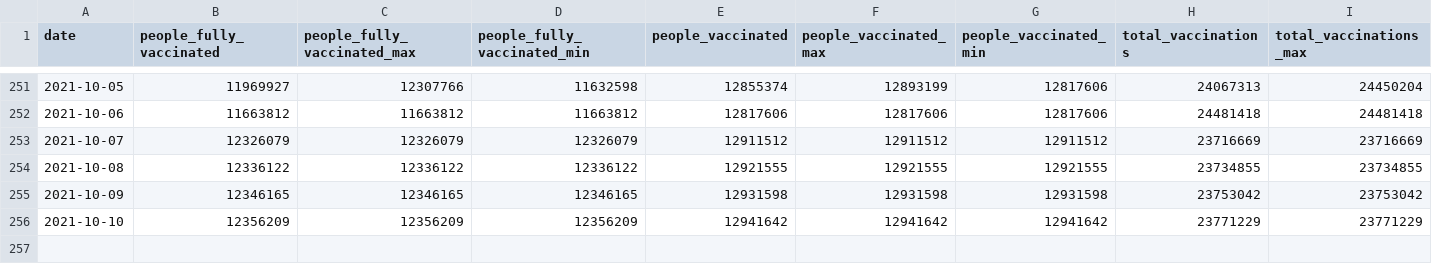
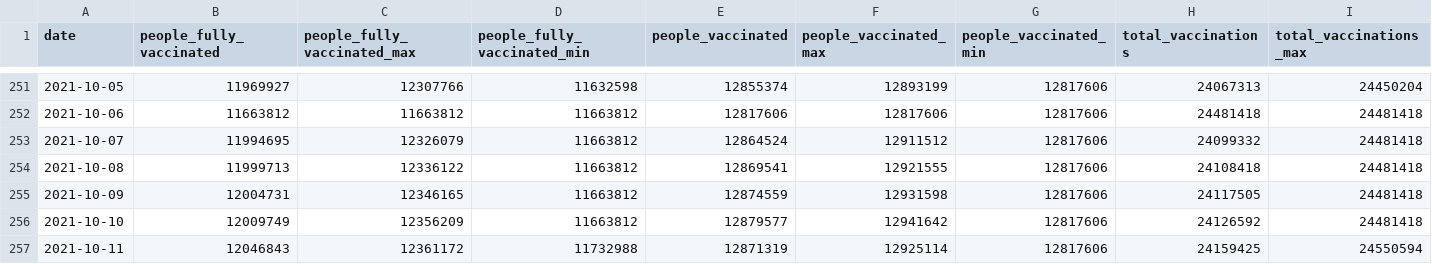
Before and after one commit to Sikerdebaard/vaccinatie-orakel, a CSV file: data/ensemble.csv, drawn as a sheet; only a part is shown, gaps mark what is left out; rows hold the shown columns only; the diff names each change by its address in the sheet, - before the commit and + after, or states it on an @@ line.

```diff
--- a/data/ensemble.csv
+++ b/data/ensemble.csv
-B253 (people_fully_vaccinated): 12326079
+B253 (people_fully_vaccinated): 11994695
-D253 (people_fully_vaccinated_min): 12326079
+D253 (people_fully_vaccinated_min): 11663812
-E253 (people_vaccinated): 12911512
+E253 (people_vaccinated): 12864524
-G253 (people_vaccinated_min): 12911512
+G253 (people_vaccinated_min): 12817606
-H253 (total_vaccinations): 23716669
+H253 (total_vaccinations): 24099332
-I253 (total_vaccinations_max): 23716669
+I253 (total_vaccinations_max): 24481418
-B254 (people_fully_vaccinated): 12336122
+B254 (people_fully_vaccinated): 11999713
-D254 (people_fully_vaccinated_min): 12336122
+D254 (people_fully_vaccinated_min): 11663812
-E254 (people_vaccinated): 12921555
+E254 (people_vaccinated): 12869541
-G254 (people_vaccinated_min): 12921555
+G254 (people_vaccinated_min): 12817606
-H254 (total_vaccinations): 23734855
+H254 (total_vaccinations): 24108418
-I254 (total_vaccinations_max): 23734855
+I254 (total_vaccinations_max): 24481418
-B255 (people_fully_vaccinated): 12346165
+B255 (people_fully_vaccinated): 12004731
-D255 (people_fully_vaccinated_min): 12346165
+D255 (people_fully_vaccinated_min): 11663812
-E255 (people_vaccinated): 12931598
+E255 (people_vaccinated): 12874559
-G255 (people_vaccinated_min): 12931598
+G255 (people_vaccinated_min): 12817606
-H255 (total_vaccinations): 23753042
+H255 (total_vaccinations): 24117505
-I255 (total_vaccinations_max): 23753042
+I255 (total_vaccinations_max): 24481418
-B256 (people_fully_vaccinated): 12356209
+B256 (people_fully_vaccinated): 12009749
-D256 (people_fully_vaccinated_min): 12356209
+D256 (people_fully_vaccinated_min): 11663812
-E256 (people_vaccinated): 12941642
+E256 (people_vaccinated): 12879577
-G256 (people_vaccinated_min): 12941642
+G256 (people_vaccinated_min): 12817606
-H256 (total_vaccinations): 23771229
+H256 (total_vaccinations): 24126592
-I256 (total_vaccinations_max): 23771229
+I256 (total_vaccinations_max): 24481418
+row 257: 2021-10-11 | 12046843 | 12361172 | 11732988 | 12871319 | 12925114 | 12817606 | 24159425 | 24550594
```
Also changed, not shown: data/estimated_dose_interval.csv, data/models/covid_nl.csv, 9 other files.
